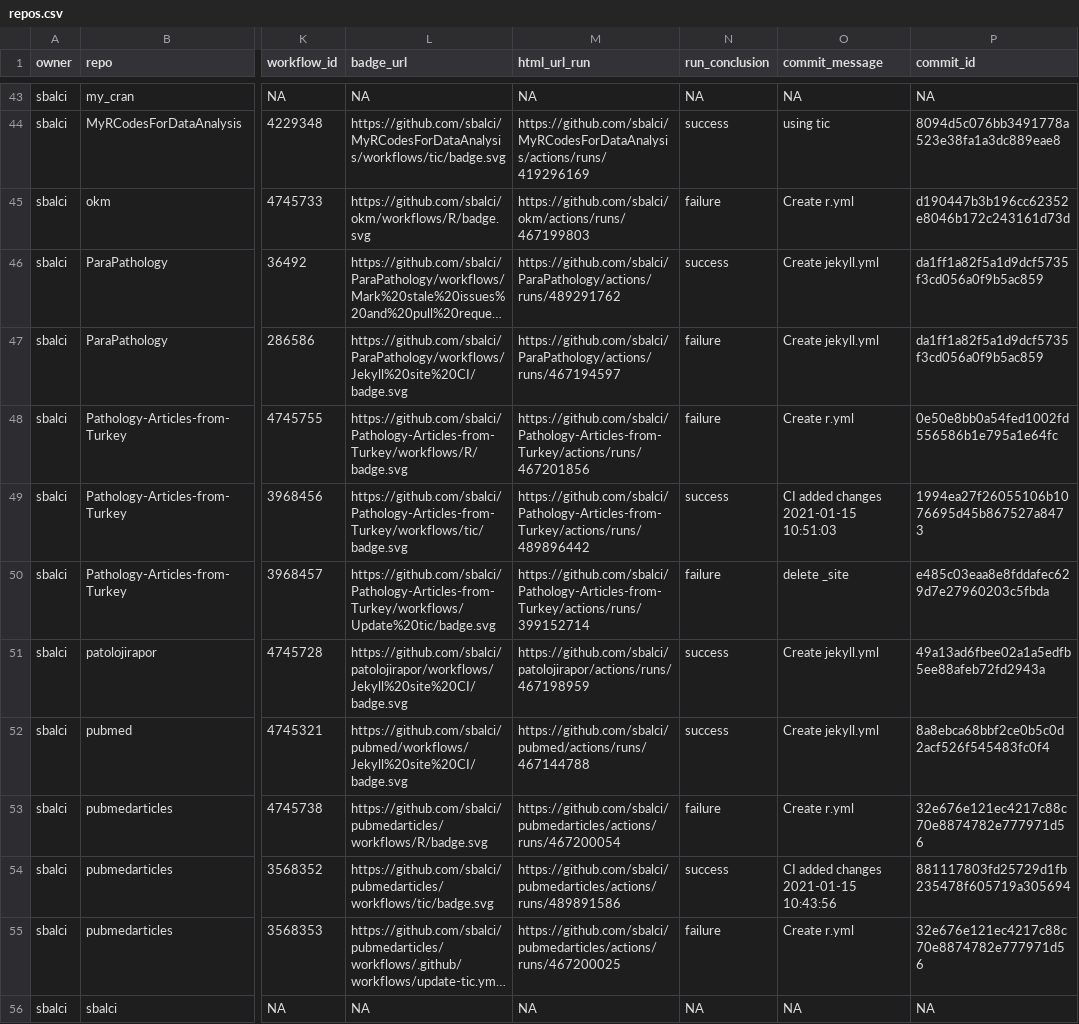
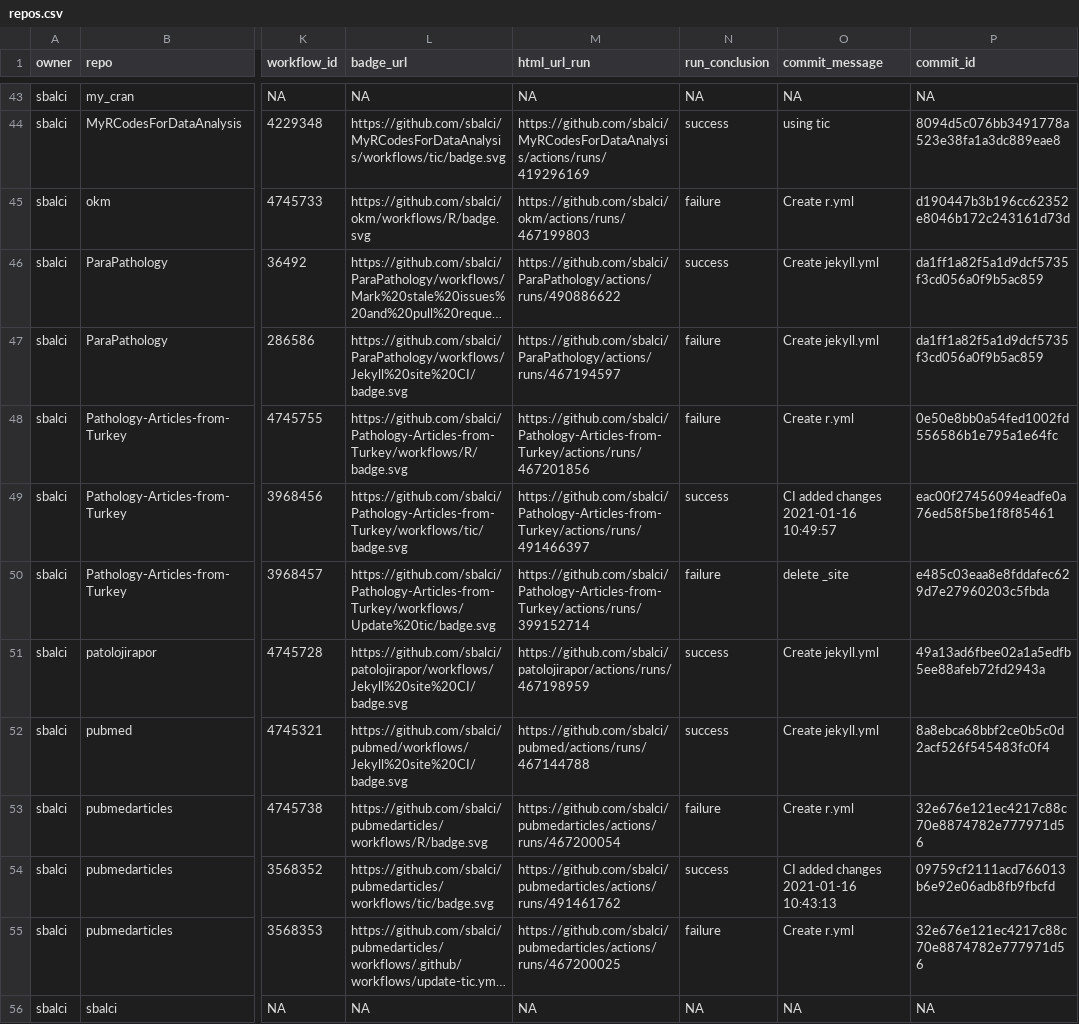
Before and after one commit to sbalci/status, a CSV file: repos.csv, drawn as a sheet; only a part is shown, gaps mark what is left out; long unchanged cells end in …; the diff names each change by its address in the sheet, - before the commit and + after, or states it on an @@ line.

```diff
--- a/repos.csv
+++ b/repos.csv
-M46 (html_url_run): https://github.com/sbalci/ParaPathology/actions/runs/489291762
+M46 (html_url_run): https://github.com/sbalci/ParaPathology/actions/runs/490886622
-M49 (html_url_run): https://github.com/sbalci/Pathology-Articles-from-Turkey/actions/runs/489896442
+M49 (html_url_run): https://github.com/sbalci/Pathology-Articles-from-Turkey/actions/runs/491466397
-O49 (commit_message): CI added changes 2021-01-15 10:51:03
+O49 (commit_message): CI added changes 2021-01-16 10:49:57
-P49 (commit_id): 1994ea27f26055106b1076695d45b867527a8473
+P49 (commit_id): eac00f27456094eadfe0a76ed58f5be1f8f85461
-M54 (html_url_run): https://github.com/sbalci/pubmedarticles/actions/runs/489891586
+M54 (html_url_run): https://github.com/sbalci/pubmedarticles/actions/runs/491461762
-O54 (commit_message): CI added changes 2021-01-15 10:43:56
+O54 (commit_message): CI added changes 2021-01-16 10:43:13
-P54 (commit_id): 881117803fd25729d1fb235478f605719a305694
+P54 (commit_id): 09759cf2111acd766013b6e92e06adb8fb9fbcfd
```
Also changed, not shown: 1 other file.
